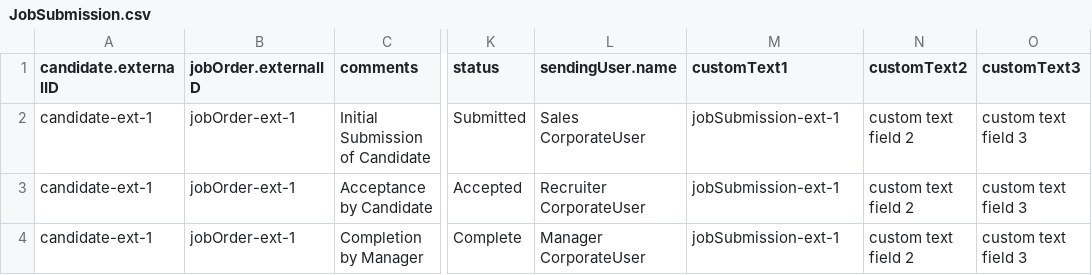
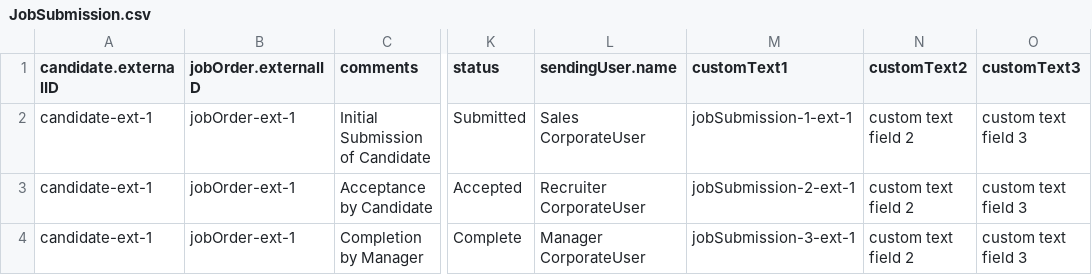
Before and after one commit to bullhorn/dataloader, a CSV file: examples/load/JobSubmission.csv, drawn as a sheet; only a part is shown, gaps mark what is left out; the diff names each change by its address in the sheet, - before the commit and + after, or states it on an @@ line.

Commit message:
Updated example to work with IntegrationTest

```diff
--- a/examples/load/JobSubmission.csv
+++ b/examples/load/JobSubmission.csv
-M2 (customText1): jobSubmission-ext-1
+M2 (customText1): jobSubmission-1-ext-1
-M3 (customText1): jobSubmission-ext-1
+M3 (customText1): jobSubmission-2-ext-1
-M4 (customText1): jobSubmission-ext-1
+M4 (customText1): jobSubmission-3-ext-1
```
